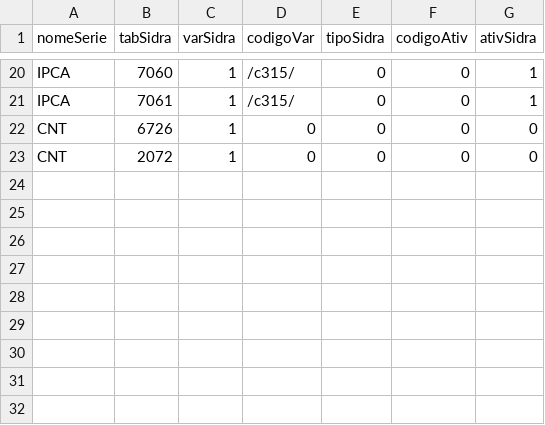
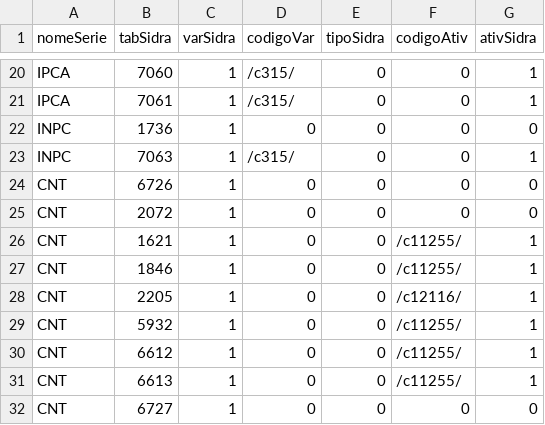
Before and after one commit to alexandrsanches/BasedeDados, a CSV file: IBGE/Metadados_Sidra.csv, drawn as a sheet; only a part is shown, gaps mark what is left out; the diff names each change by its address in the sheet, - before the commit and + after, or states it on an @@ line.

Commit message:
Adição de novos metadados

```diff
--- a/IBGE/Metadados_Sidra.csv
+++ b/IBGE/Metadados_Sidra.csv
+row 22: INPC | 1736 | 1 | 0 | 0 | 0 | 0
+row 23: INPC | 7063 | 1 | /c315/ | 0 | 0 | 1
+row 26: CNT | 1621 | 1 | 0 | 0 | /c11255/ | 1
+row 27: CNT | 1846 | 1 | 0 | 0 | /c11255/ | 1
+row 28: CNT | 2205 | 1 | 0 | 0 | /c12116/ | 1
+row 29: CNT | 5932 | 1 | 0 | 0 | /c11255/ | 1
+row 30: CNT | 6612 | 1 | 0 | 0 | /c11255/ | 1
+row 31: CNT | 6613 | 1 | 0 | 0 | /c11255/ | 1
+row 32: CNT | 6727 | 1 | 0 | 0 | 0 | 0
```
